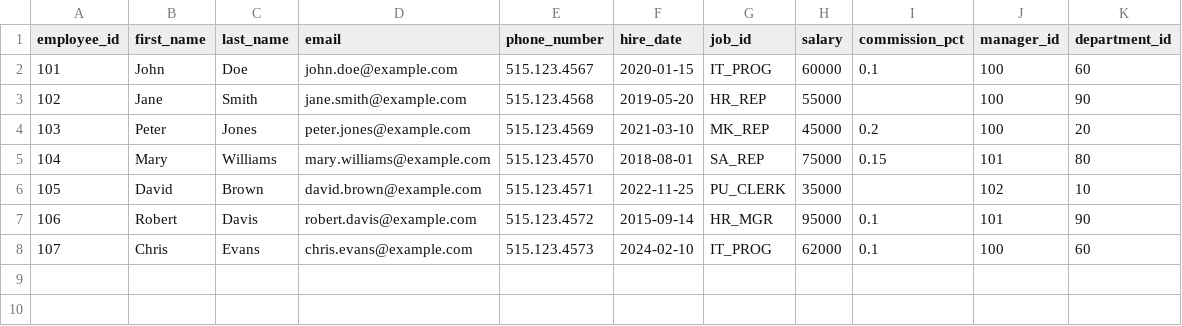
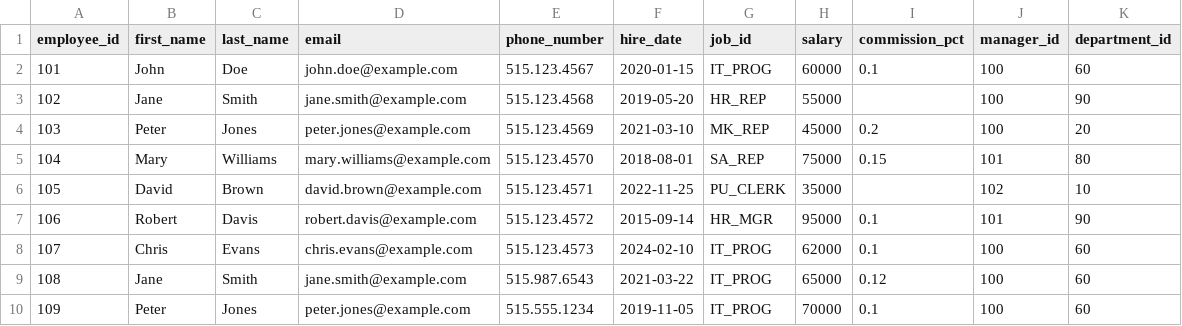
Before and after one commit to Suryaeshwaran/PySpark-Learning, a CSV file: files/employees.csv, drawn as a sheet.

```diff
--- a/files/employees.csv
+++ b/files/employees.csv
@@ -8 +8,3 @@ employee_id,first_name,last_name,email,phone_number,hire_date,job_id,salary,comm
 107,Chris,Evans,chris.evans@example.com,515.123.4573,2024-02-10,IT_PROG,62000,0.1,100,60
+108,Jane,Smith,jane.smith@example.com,515.987.6543,2021-03-22,IT_PROG,65000,0.12,100,60
+109,Peter,Jones,peter.jones@example.com,515.555.1234,2019-11-05,IT_PROG,70000,0.1,100,60
```
Also changed, not shown: 2 other files.
